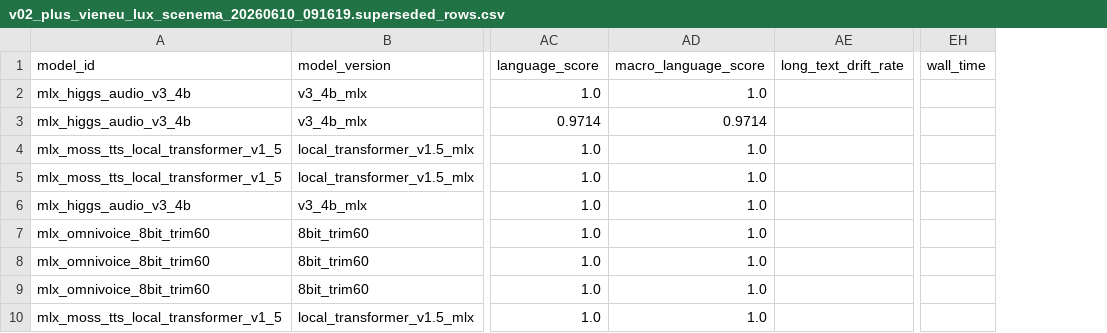
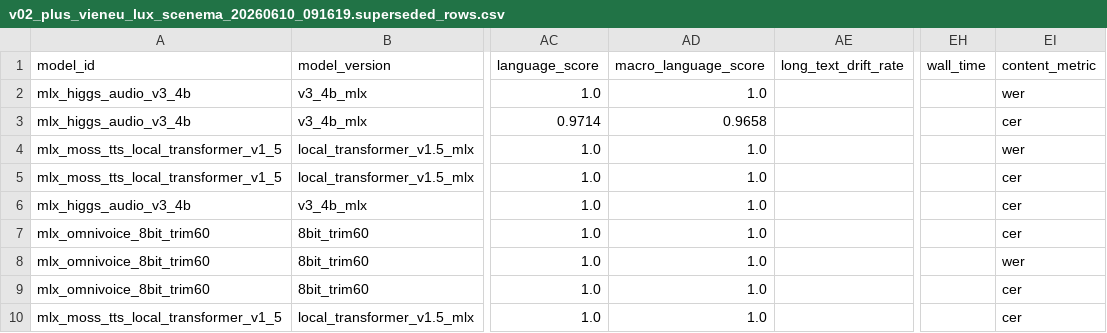
Before and after one commit to vanch007/mlx-tts-benchmarks, a CSV file: reports/v02_plus_vieneu_lux_scenema_20260610_091619.superseded_rows.csv, drawn as a sheet; only a part is shown, gaps mark what is left out; the diff names each change by its address in the sheet, - before the commit and + after, or states it on an @@ line.

```diff
--- a/reports/v02_plus_vieneu_lux_scenema_20260610_091619.superseded_rows.csv
+++ b/reports/v02_plus_vieneu_lux_scenema_20260610_091619.superseded_rows.csv
+column EI (content_metric), rows 2-10: wer | cer | wer | cer | cer | cer | wer | cer | cer
-AD3 (macro_language_score): 0.9714
+AD3 (macro_language_score): 0.9658
```
Also changed, not shown: reports/v02_plus_vieneu_lux_scenema_20260610_091619.leaderboard.csv, reports/v02_plus_vieneu_lux_scenema_20260610_091619.scored.csv, 16 other files.
